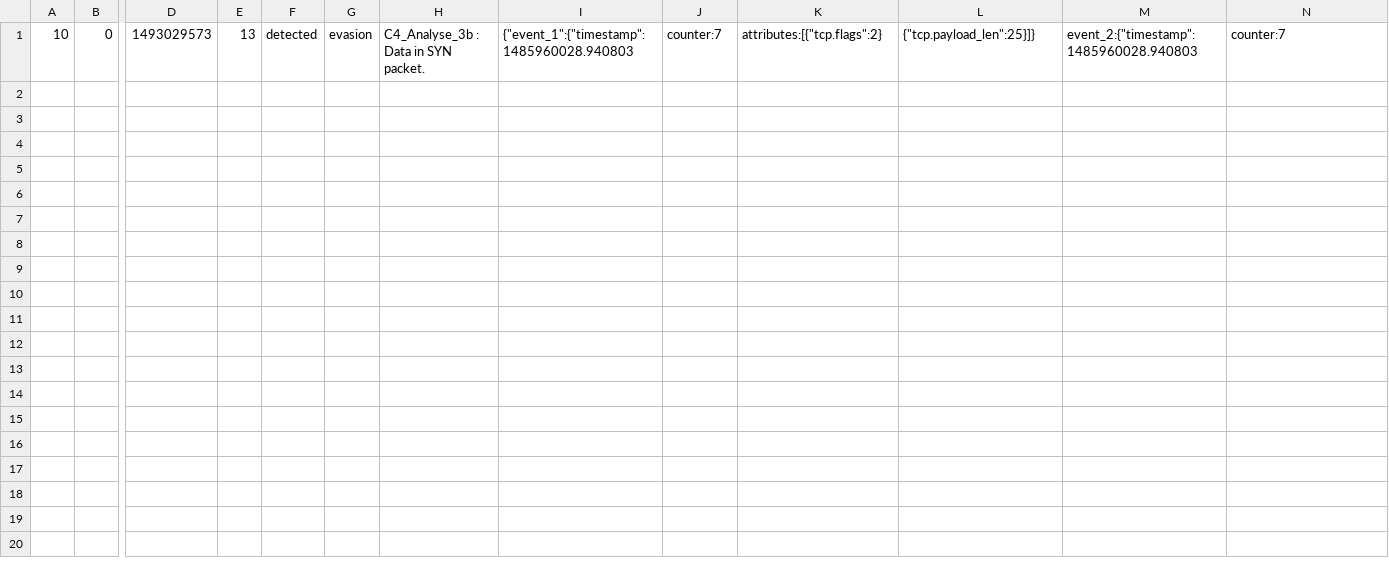
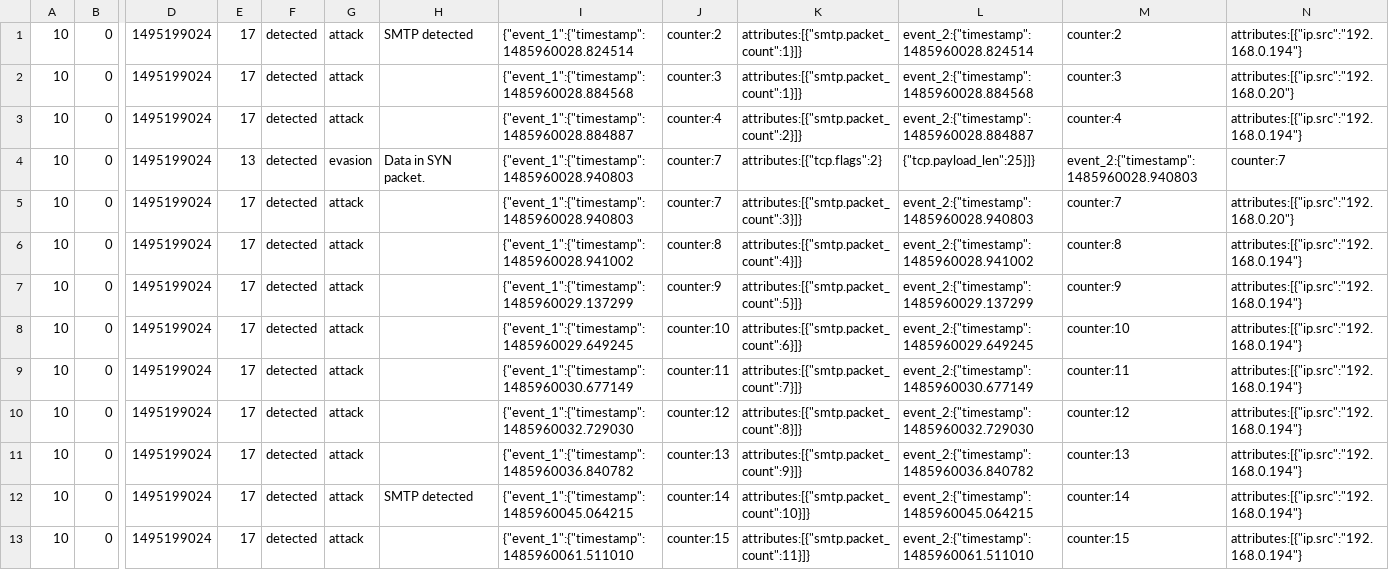
Before and after one commit to Montimage/mmt-security, a CSV file: check/expect/17.smtp.csv, drawn as a sheet; only a part is shown, gaps mark what is left out; addresses are those after the commit; rows hold the shown columns only; the diff names each change by its address in the sheet, - before the commit and + after, or states it on an @@ line.

```diff
--- a/check/expect/17.smtp.csv
+++ b/check/expect/17.smtp.csv
+row 1: 10 | 0 | 1495199024 | 17 | detected | attack | SMTP detected | {"event_1":{"timestamp":1485960028.824514 | counter:2 | attributes:[{"smtp.packet_count":1}]} | event_2:{"timestamp":1485960028.824514 | counter:2 | attributes:[{"ip.src":"192.168.0.194"}
+row 2: 10 | 0 | 1495199024 | 17 | detected | attack |  | {"event_1":{"timestamp":1485960028.884568 | counter:3 | attributes:[{"smtp.packet_count":1}]} | event_2:{"timestamp":1485960028.884568 | counter:3 | attributes:[{"ip.src":"192.168.0.20"}
+row 3: 10 | 0 | 1495199024 | 17 | detected | attack |  | {"event_1":{"timestamp":1485960028.884887 | counter:4 | attributes:[{"smtp.packet_count":2}]} | event_2:{"timestamp":1485960028.884887 | counter:4 | attributes:[{"ip.src":"192.168.0.194"}
-D4: 1493029573
+D4: 1495199024
-H4: C4_Analyse_3b : Data in SYN packet.
+H4: Data in SYN packet.
+row 5: 10 | 0 | 1495199024 | 17 | detected | attack |  | {"event_1":{"timestamp":1485960028.940803 | counter:7 | attributes:[{"smtp.packet_count":3}]} | event_2:{"timestamp":1485960028.940803 | counter:7 | attributes:[{"ip.src":"192.168.0.20"}
+row 6: 10 | 0 | 1495199024 | 17 | detected | attack |  | {"event_1":{"timestamp":1485960028.941002 | counter:8 | attributes:[{"smtp.packet_count":4}]} | event_2:{"timestamp":1485960028.941002 | counter:8 | attributes:[{"ip.src":"192.168.0.194"}
+row 7: 10 | 0 | 1495199024 | 17 | detected | attack |  | {"event_1":{"timestamp":1485960029.137299 | counter:9 | attributes:[{"smtp.packet_count":5}]} | event_2:{"timestamp":1485960029.137299 | counter:9 | attributes:[{"ip.src":"192.168.0.194"}
+row 8: 10 | 0 | 1495199024 | 17 | detected | attack |  | {"event_1":{"timestamp":1485960029.649245 | counter:10 | attributes:[{"smtp.packet_count":6}]} | event_2:{"timestamp":1485960029.649245 | counter:10 | attributes:[{"ip.src":"192.168.0.194"}
+row 9: 10 | 0 | 1495199024 | 17 | detected | attack |  | {"event_1":{"timestamp":1485960030.677149 | counter:11 | attributes:[{"smtp.packet_count":7}]} | event_2:{"timestamp":1485960030.677149 | counter:11 | attributes:[{"ip.src":"192.168.0.194"}
+row 10: 10 | 0 | 1495199024 | 17 | detected | attack |  | {"event_1":{"timestamp":1485960032.729030 | counter:12 | attributes:[{"smtp.packet_count":8}]} | event_2:{"timestamp":1485960032.729030 | counter:12 | attributes:[{"ip.src":"192.168.0.194"}
+row 11: 10 | 0 | 1495199024 | 17 | detected | attack |  | {"event_1":{"timestamp":1485960036.840782 | counter:13 | attributes:[{"smtp.packet_count":9}]} | event_2:{"timestamp":1485960036.840782 | counter:13 | attributes:[{"ip.src":"192.168.0.194"}
+row 12: 10 | 0 | 1495199024 | 17 | detected | attack | SMTP detected | {"event_1":{"timestamp":1485960045.064215 | counter:14 | attributes:[{"smtp.packet_count":10}]} | event_2:{"timestamp":1485960045.064215 | counter:14 | attributes:[{"ip.src":"192.168.0.194"}
+row 13: 10 | 0 | 1495199024 | 17 | detected | attack |  | {"event_1":{"timestamp":1485960061.511010 | counter:15 | attributes:[{"smtp.packet_count":11}]} | event_2:{"timestamp":1485960061.511010 | counter:15 | attributes:[{"ip.src":"192.168.0.194"}
```
Also changed, not shown: check/expect/10.http.port.csv, check/expect/24.ip_frag_overlapping.csv, 40 other files.
